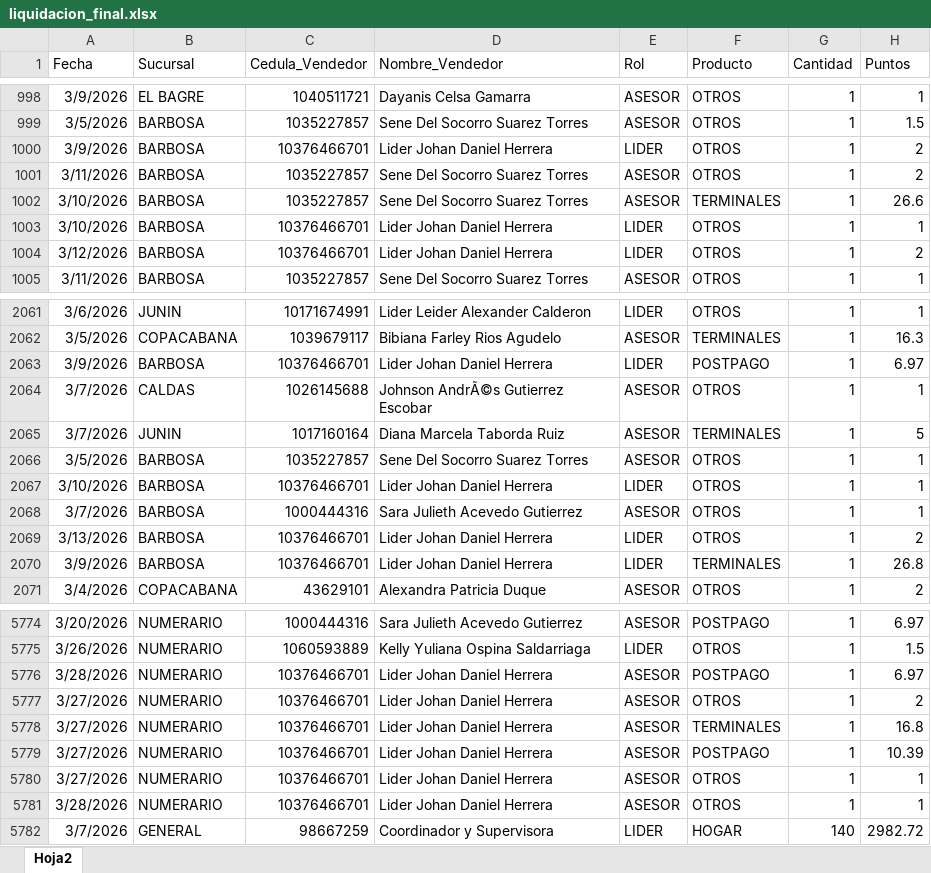
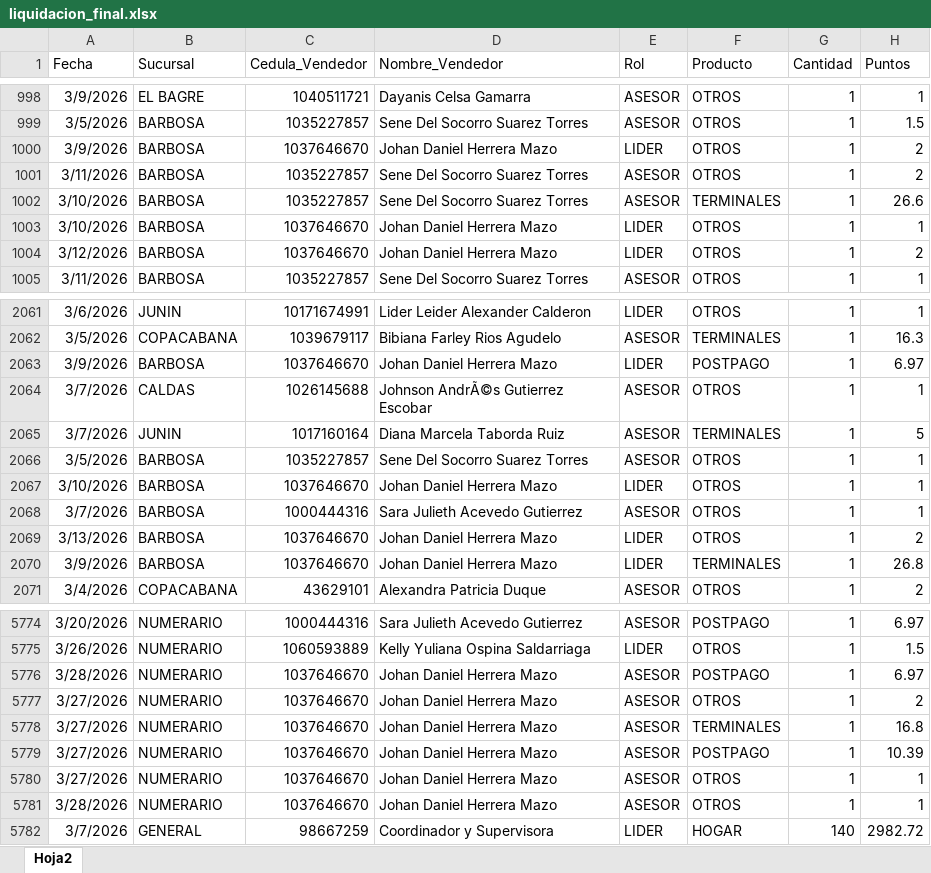
Before and after one commit to Paolam1903/Cierrecomercial, an Excel workbook: data/liquidacion_final.xlsx, sheet Hoja2, drawn as a sheet; only a part is shown, gaps mark what is left out; values as stored, in another font and other column widths than the file's, no borders; the diff covers the shown part only; the diff names each change by its address in the sheet, - before the commit and + after, or states it on an @@ line.

Commit message:
Add files via upload

```diff
--- a/data/liquidacion_final.xlsx (sheet Hoja2)
+++ b/data/liquidacion_final.xlsx (sheet Hoja2)
-C1000 (Cedula_Vendedor): 10376466701
+C1000 (Cedula_Vendedor): 1037646670
-D1000 (Nombre_Vendedor): Lider Johan Daniel Herrera
+D1000 (Nombre_Vendedor): Johan Daniel Herrera Mazo
-C1003:C1004 (Cedula_Vendedor): 10376466701
+C1003:C1004 (Cedula_Vendedor): 1037646670
-D1003:D1004 (Nombre_Vendedor): Lider Johan Daniel Herrera
+D1003:D1004 (Nombre_Vendedor): Johan Daniel Herrera Mazo
-C2063 (Cedula_Vendedor): 10376466701
+C2063 (Cedula_Vendedor): 1037646670
-D2063 (Nombre_Vendedor): Lider Johan Daniel Herrera
+D2063 (Nombre_Vendedor): Johan Daniel Herrera Mazo
-C2067 (Cedula_Vendedor): 10376466701
+C2067 (Cedula_Vendedor): 1037646670
-D2067 (Nombre_Vendedor): Lider Johan Daniel Herrera
+D2067 (Nombre_Vendedor): Johan Daniel Herrera Mazo
-C2069:C2070 (Cedula_Vendedor): 10376466701
+C2069:C2070 (Cedula_Vendedor): 1037646670
-D2069:D2070 (Nombre_Vendedor): Lider Johan Daniel Herrera
+D2069:D2070 (Nombre_Vendedor): Johan Daniel Herrera Mazo
-C5776:C5781 (Cedula_Vendedor): 10376466701
+C5776:C5781 (Cedula_Vendedor): 1037646670
-D5776:D5781 (Nombre_Vendedor): Lider Johan Daniel Herrera
+D5776:D5781 (Nombre_Vendedor): Johan Daniel Herrera Mazo
```
Also changed, not shown: 68 edited cells elsewhere in this sheet.
